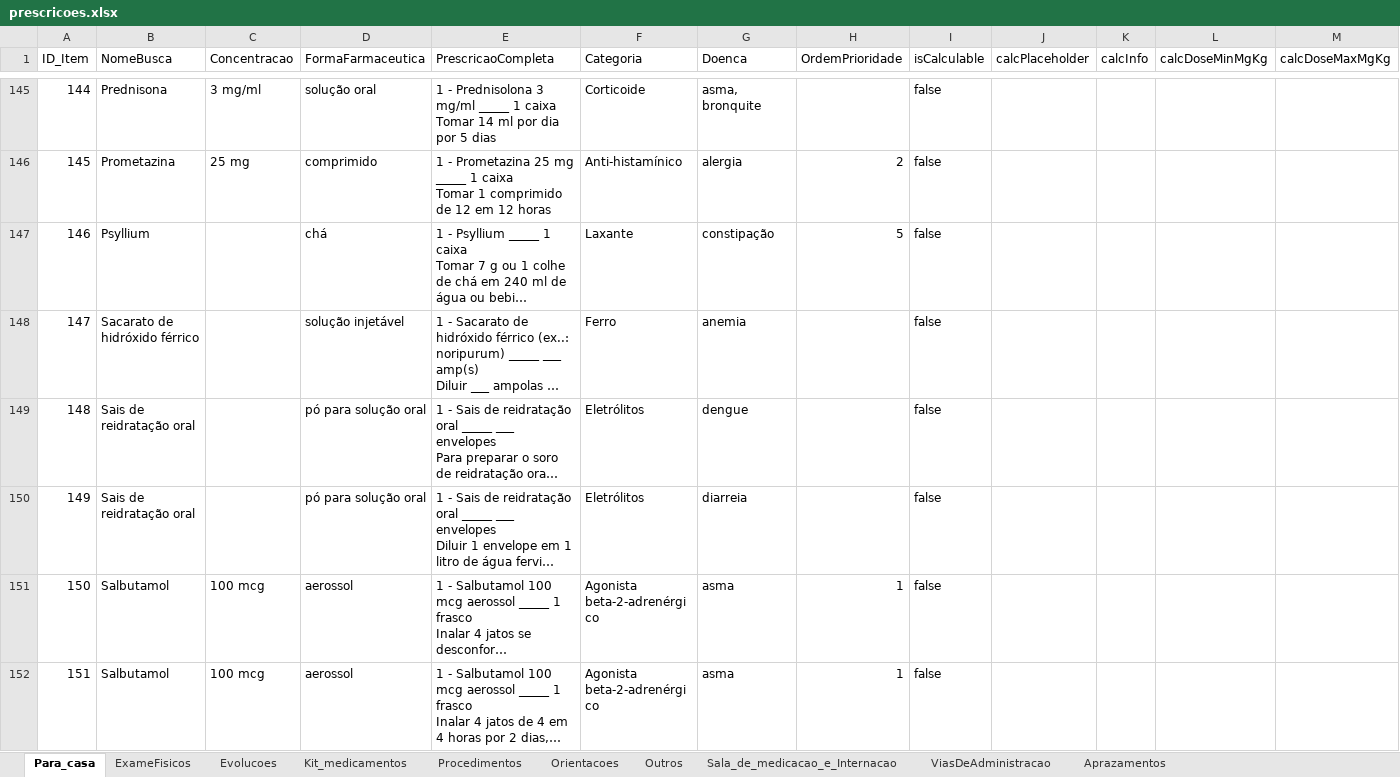
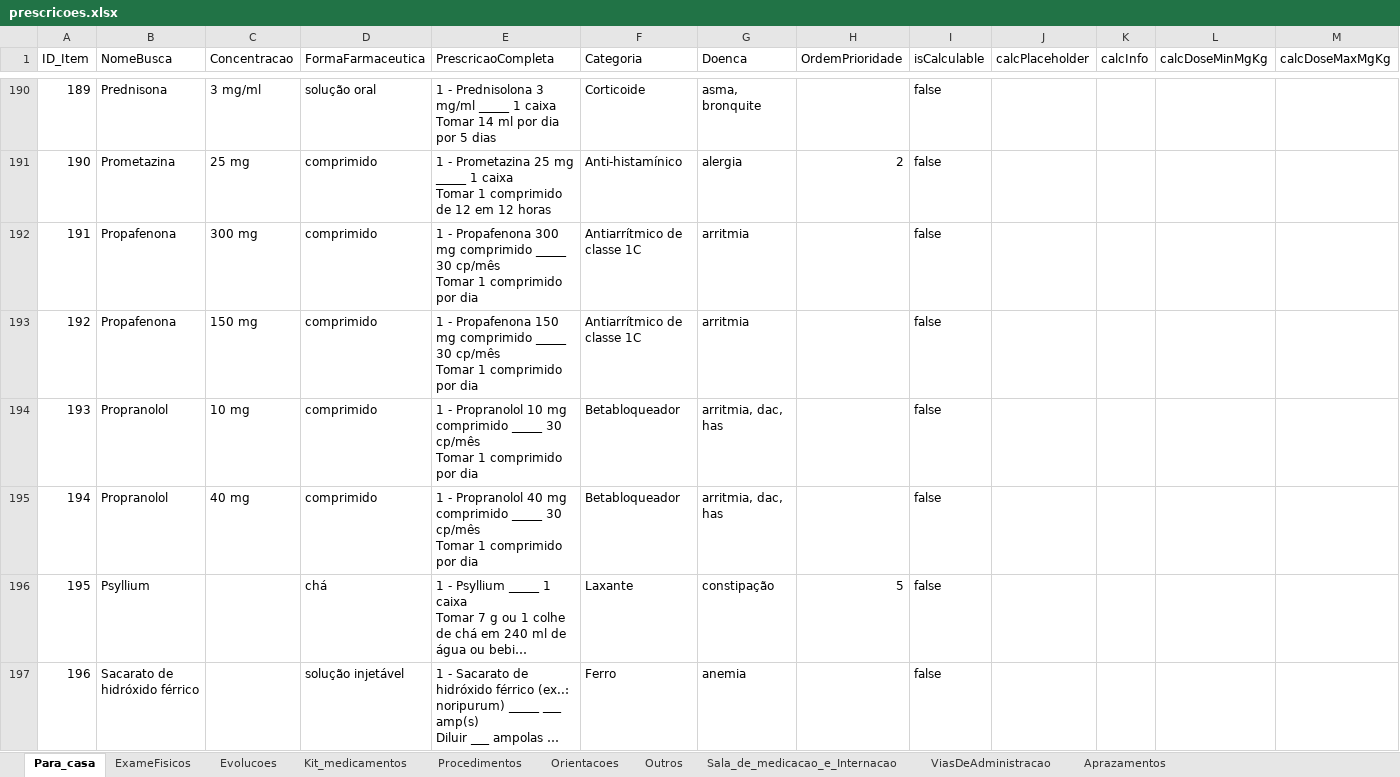
Before and after one commit to joaogabriel-13/prescricao, an Excel workbook: script-excel-para-json/input/prescricoes.xlsx, sheet Para_casa, drawn as a sheet; only a part is shown, gaps mark what is left out; the shorter side is filled out with more unchanged rows; long unchanged cells end in …; values as stored, in another font and other column widths than the file's, no cell formats; table styles not drawn; rows hold the shown columns only; ↵ is a line break in a cell; the diff covers the shown part only; the diff names each change by its address in the sheet, - before the commit and + after, or states it on an @@ line.

```diff
--- a/script-excel-para-json/input/prescricoes.xlsx (sheet Para_casa)
+++ b/script-excel-para-json/input/prescricoes.xlsx (sheet Para_casa)
@@ column A (ID_Item) renumbered between rows 4 and 219 @@
+row 192: 191 | Propafenona | 300 mg | comprimido | 1 - Propafenona 300 mg comprimido _____ 30 cp/mês ↵ Tomar 1 comprimido por dia | Antiarrítmico de classe 1C | arritmia |  | false
+row 193: 192 | Propafenona | 150 mg | comprimido | 1 - Propafenona 150 mg comprimido _____ 30 cp/mês ↵ Tomar 1 comprimido por dia | Antiarrítmico de classe 1C | arritmia |  | false
+row 194: 193 | Propranolol | 10 mg | comprimido | 1 - Propranolol 10 mg comprimido _____ 30 cp/mês ↵ Tomar 1 comprimido por dia | Betabloqueador | arritmia, dac, has |  | false
+row 195: 194 | Propranolol | 40 mg | comprimido | 1 - Propranolol 40 mg comprimido _____ 30 cp/mês ↵ Tomar 1 comprimido por dia | Betabloqueador | arritmia, dac, has |  | false
```
Also changed, not shown: 57 added rows and 11 edited cells elsewhere in this sheet, cell formats, 2 other files.
